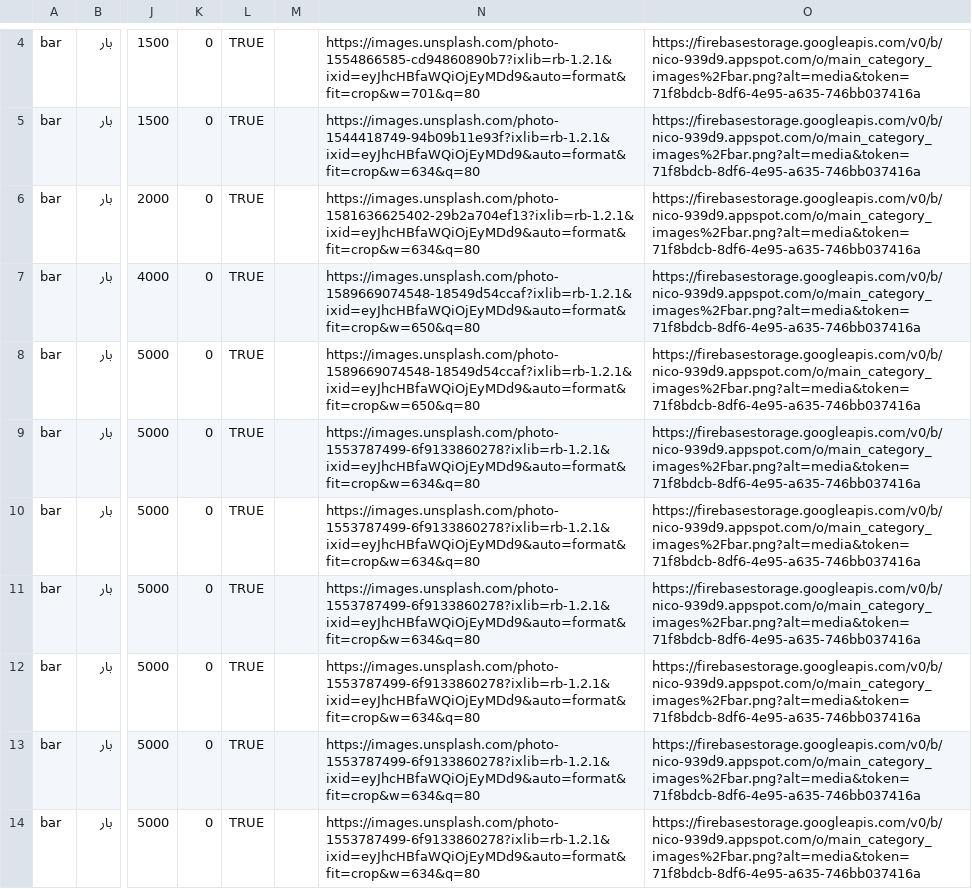
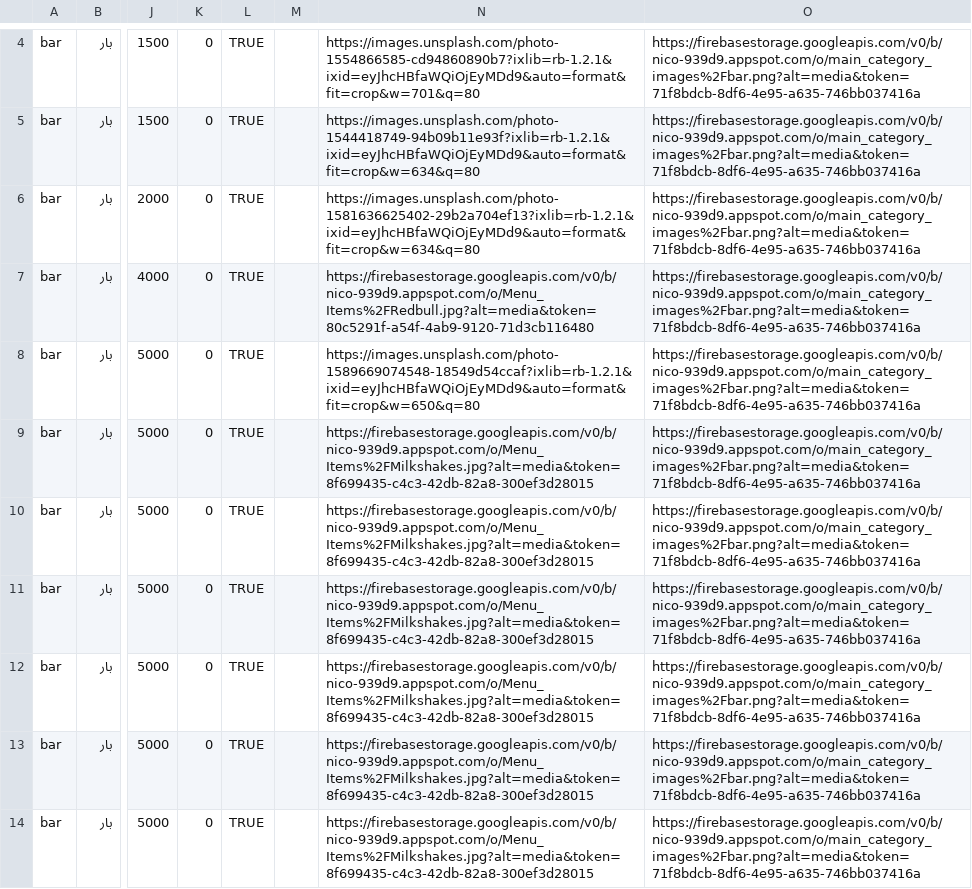
Before and after one commit to the-farshad/rms_menu, a CSV file: menu.csv, drawn as a sheet; only a part is shown, gaps mark what is left out; the diff covers the shown part only; the diff names each change by its address in the sheet, - before the commit and + after, or states it on an @@ line.

```diff
--- a/menu.csv
+++ b/menu.csv
-N7: https://images.unsplash.com/photo-1589669074548-18549d54ccaf?ixlib=rb-1.2.1&ixid=eyJhcHBfaWQiOjEyMDd9&auto=format&fit=crop&w=650&q=80
+N7: https://firebasestorage.googleapis.com/v0/b/nico-939d9.appspot.com/o/Menu_Items%2FRedbull.jpg?alt=media&token=80c5291f-a54f-4ab9-9120-71d3cb116480
-N9:N14: https://images.unsplash.com/photo-1553787499-6f9133860278?ixlib=rb-1.2.1&ixid=eyJhcHBfaWQiOjEyMDd9&auto=format&fit=crop&w=634&q=80
+N9:N14: https://firebasestorage.googleapis.com/v0/b/nico-939d9.appspot.com/o/Menu_Items%2FMilkshakes.jpg?alt=media&token=8f699435-c4c3-42db-82a8-300ef3d28015
```
Also changed, not shown: 10 added rows and 22 edited cells elsewhere in this file, 13 other files.
